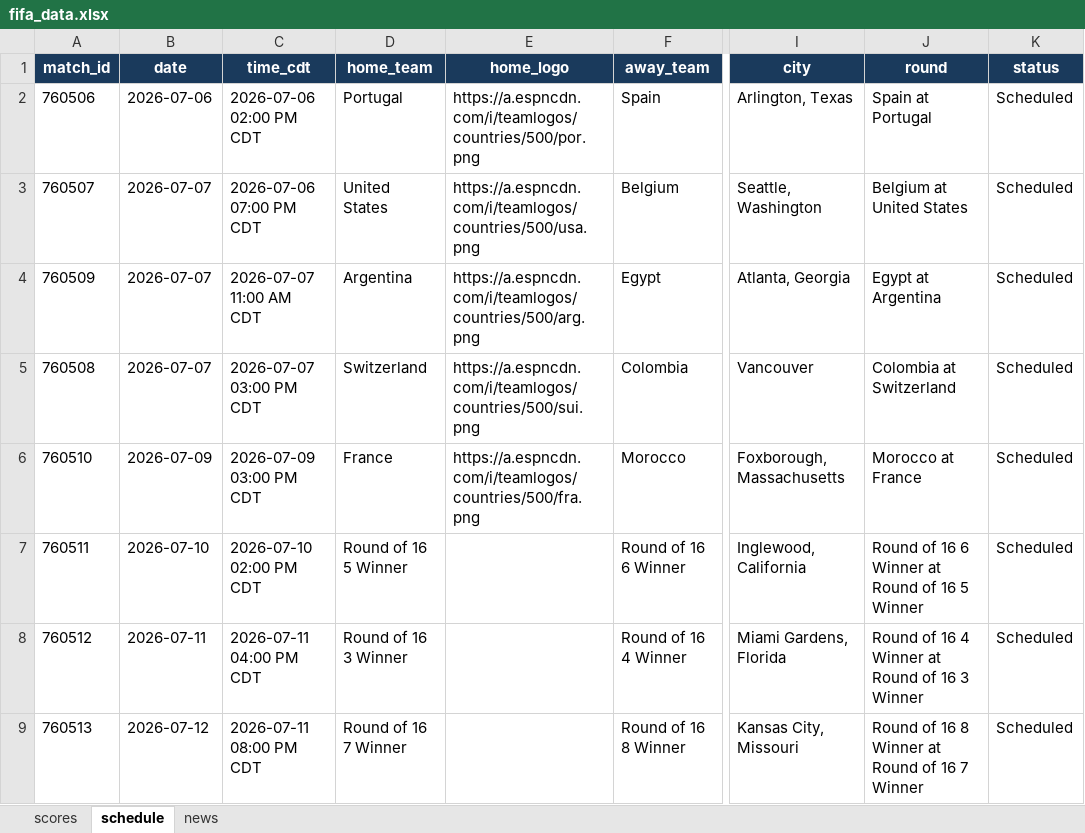
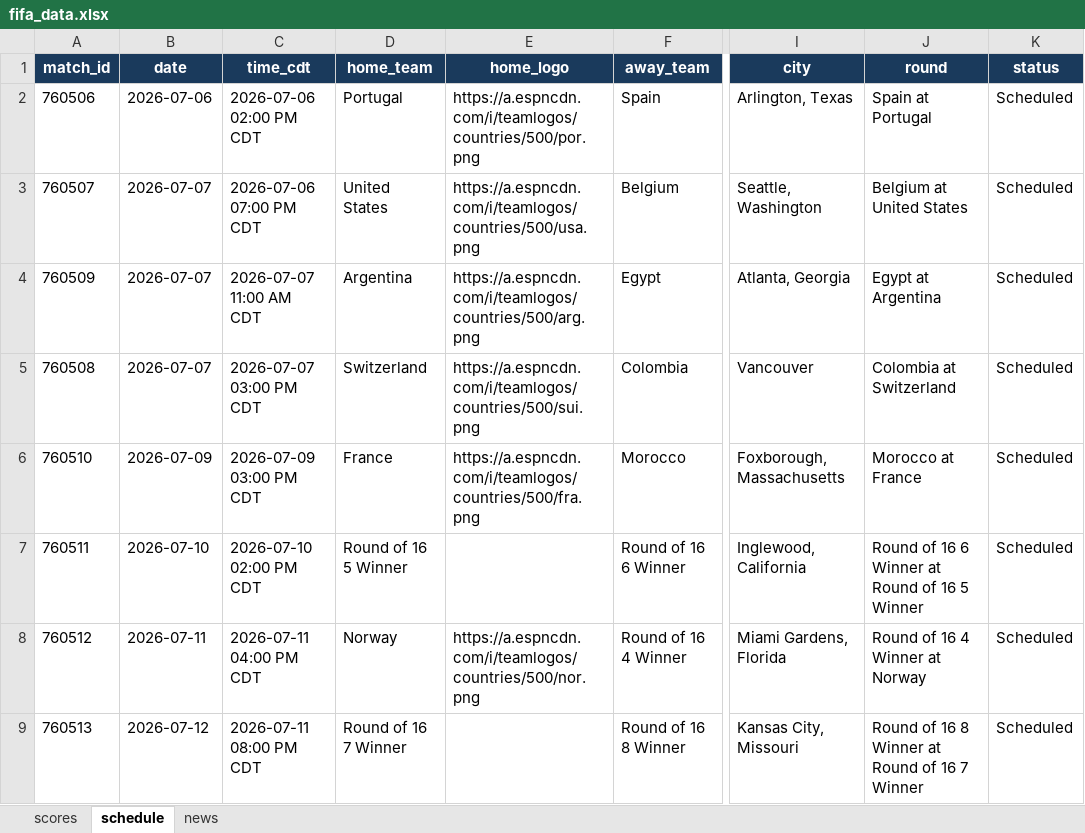
Before and after one commit to bibhu2020/media, an Excel workbook: fifa/fifa_data.xlsx, sheet schedule, drawn as a sheet; only a part is shown, gaps mark what is left out; values as stored, in another font and other column widths than the file's, no borders; the diff names each change by its address in the sheet, - before the commit and + after, or states it on an @@ line.

```diff
--- a/fifa/fifa_data.xlsx (sheet schedule)
+++ b/fifa/fifa_data.xlsx (sheet schedule)
-D8 (home_team): Round of 16 3 Winner
+D8 (home_team): Norway
-E8 (home_logo): (empty)
+E8 (home_logo): https://a.espncdn.com/i/teamlogos/countries/500/nor.png
-J8 (round): Round of 16 4 Winner at Round of 16 3 Winner
+J8 (round): Round of 16 4 Winner at Norway
```
Also changed, not shown: sheet news, sheet scores.
